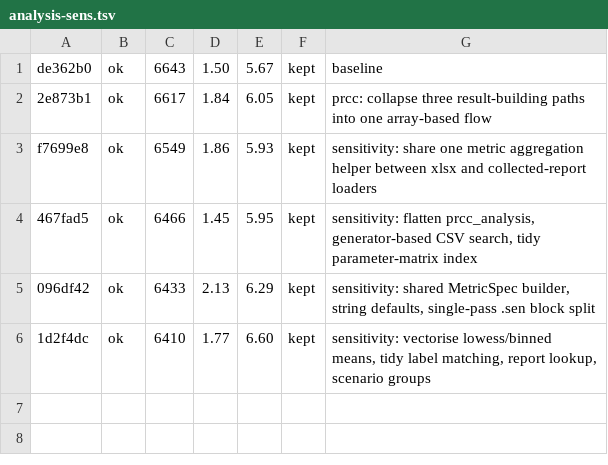
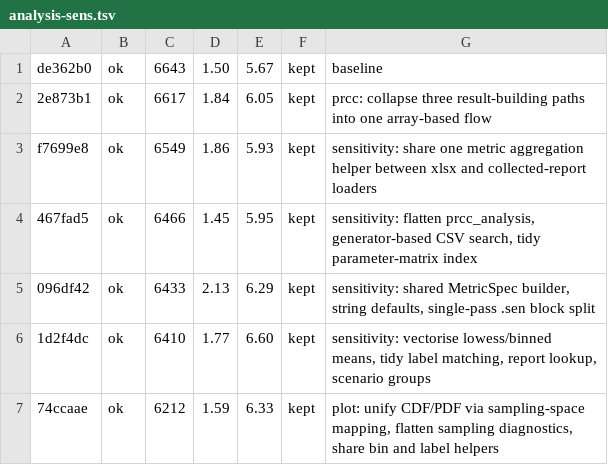
Before and after one commit to zerocarbonshipping/horizon-zcs, a TSV file: tools/autoresearch/results/analysis-sens.tsv, drawn as a sheet; the diff names each change by its address in the sheet, - before the commit and + after, or states it on an @@ line.

```diff
--- a/tools/autoresearch/results/analysis-sens.tsv
+++ b/tools/autoresearch/results/analysis-sens.tsv
+row 7: 74ccaae | ok | 6212 | 1.59 | 6.33 | kept | plot: unify CDF/PDF via sampling-space mapping, flatten sampling diagnostics, share bin and label helpers
```
